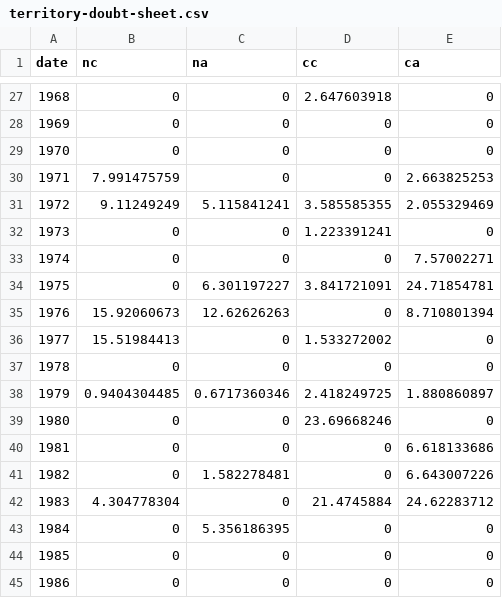
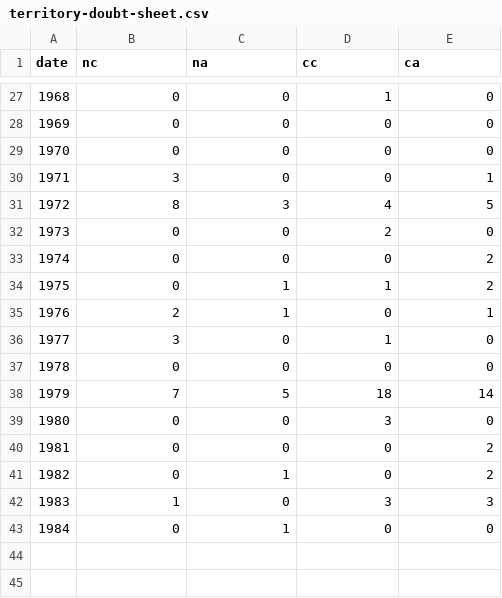
Before and after one commit to densitydesign/atlante-calvino-project, a CSV file: public/territory-doubt-sheet.csv, drawn as a sheet; only a part is shown, gaps mark what is left out; removed rows and columns are numbered as before the commit, all else as after; the diff covers the shown part only; the diff names each change by its address in the sheet, - before the commit and + after, or states it on an @@ line.

```diff
--- a/public/territory-doubt-sheet.csv
+++ b/public/territory-doubt-sheet.csv
-D27 (cc): 2.647603918
+D27 (cc): 1
-B30 (nc): 7.991475759
+B30 (nc): 3
-E30 (ca): 2.663825253
+E30 (ca): 1
-row 31: 1972 | 9.11249249 | 5.115841241 | 3.585585355 | 2.055329469
+row 31: 1972 | 8 | 3 | 4 | 5
-D32 (cc): 1.223391241
+D32 (cc): 2
-E33 (ca): 7.57002271
+E33 (ca): 2
-row 34: 1975 | 0 | 6.301197227 | 3.841721091 | 24.71854781
-row 35: 1976 | 15.92060673 | 12.62626263 | 0 | 8.710801394
-row 36: 1977 | 15.51984413 | 0 | 1.533272002 | 0
+row 34: 1975 | 0 | 1 | 1 | 2
+row 35: 1976 | 2 | 1 | 0 | 1
+row 36: 1977 | 3 | 0 | 1 | 0
-row 38: 1979 | 0.9404304485 | 0.6717360346 | 2.418249725 | 1.880860897
+row 38: 1979 | 7 | 5 | 18 | 14
-D39 (cc): 23.69668246
+D39 (cc): 3
-E40 (ca): 6.618133686
+E40 (ca): 2
-C41 (na): 1.582278481
+C41 (na): 1
-E41 (ca): 6.643007226
+E41 (ca): 2
-row 42: 1983 | 4.304778304 | 0 | 21.4745884 | 24.62283712
-row 43: 1984 | 0 | 5.356186395 | 0 | 0
-row 44: 1985 | 0 | 0 | 0 | 0
+row 42: 1983 | 1 | 0 | 3 | 3
@@ column A (date) renumbered from row 43 down @@
-C43 (na): 0
+C43 (na): 1
```
Also changed, not shown: 10 added rows, 10 removed rows and 13 edited cells elsewhere in this file, 1 other file.
